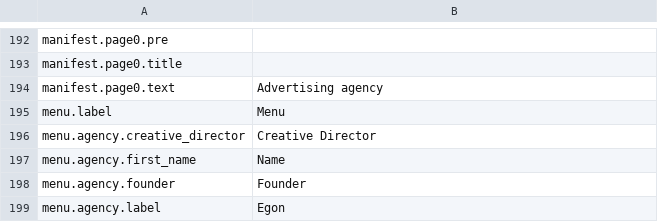
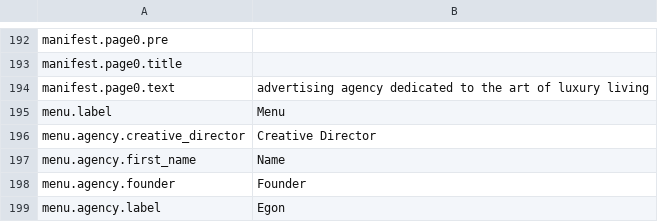
Before and after one commit to Robloche/egon, a CSV file: locales-sources/core-en.csv, drawn as a sheet; only a part is shown, gaps mark what is left out.

```diff
--- a/locales-sources/core-en.csv
+++ b/locales-sources/core-en.csv
@@ -193,3 +193,3 @@ manifest.page0.pre;
 manifest.page0.title;
-manifest.page0.text;Advertising agency
+manifest.page0.text;advertising agency dedicated to the art of luxury living
 menu.label;Menu
```
Also changed, not shown: locales-sources/core-fr.csv, locales-sources/core-it.csv, 15 other files.
